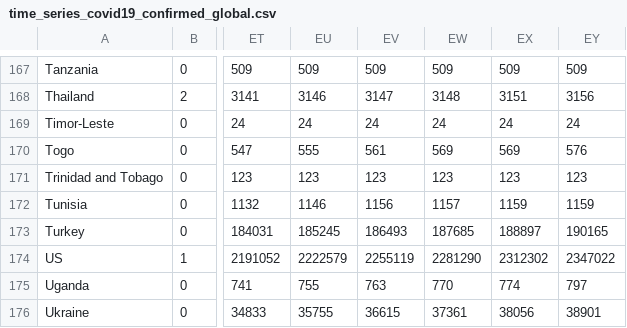
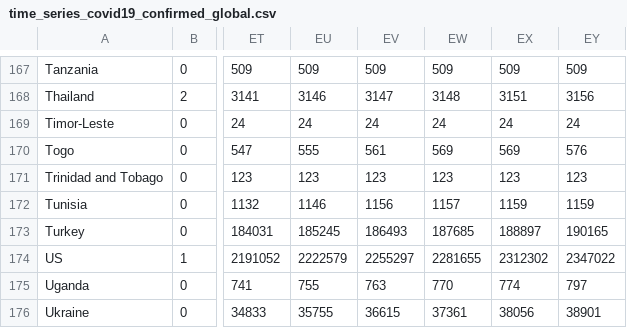
Before and after one commit to Eladweller/COVID-19-worldwide-analysis, a CSV file: data/time_series_covid19_confirmed_global.csv, drawn as a sheet; only a part is shown, gaps mark what is left out; the diff names each change by its address in the sheet, - before the commit and + after, or states it on an @@ line.

```diff
--- a/data/time_series_covid19_confirmed_global.csv
+++ b/data/time_series_covid19_confirmed_global.csv
-EV174: 2255119
+EV174: 2255297
-EW174: 2281290
+EW174: 2281655
```
Also changed, not shown: data/COVID-19 daily.csv, data/time_series_covid19_deaths_global.csv, 38 other files.
